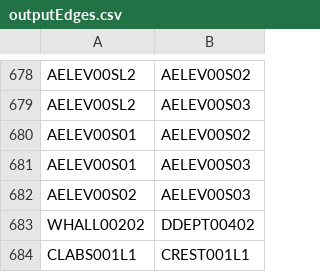
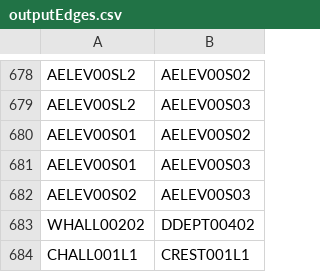
Before and after one commit to ArjunVenat/Team-R-Production, a CSV file: apps/backend/outputEdges.csv, drawn as a sheet; only a part is shown, gaps mark what is left out.

```diff
--- a/apps/backend/outputEdges.csv
+++ b/apps/backend/outputEdges.csv
@@ -683,2 +683,2 @@ AELEV00S02,AELEV00S03
 WHALL00202,DDEPT00402
-CLABS001L1,CREST001L1
+CHALL001L1,CREST001L1
```
Also changed, not shown: 1 other file.
